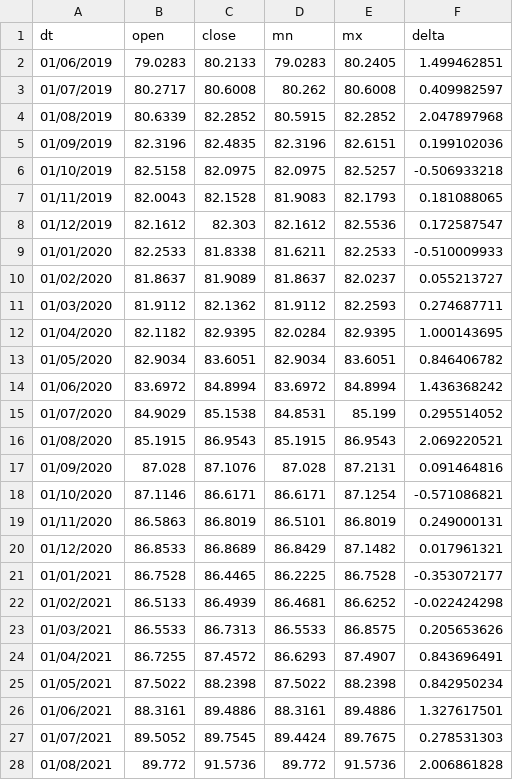
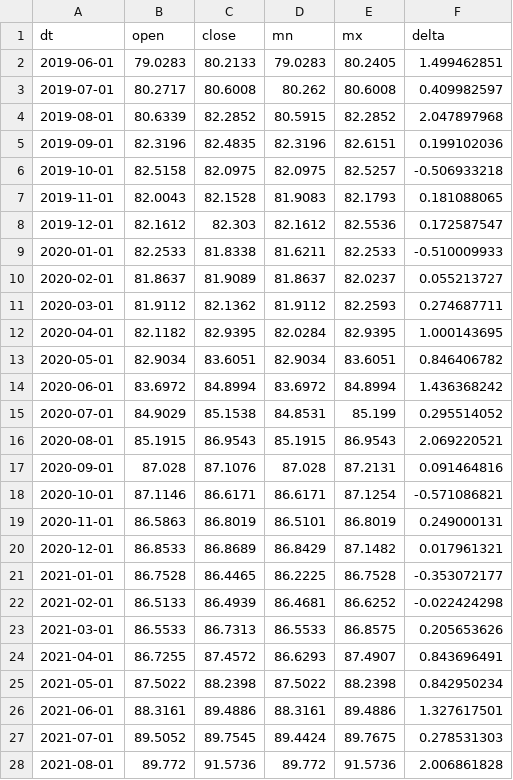
Before and after one commit to pmankar/CSVData, a CSV file: eirates.csv, drawn as a sheet; only a part is shown; the diff covers the shown part only.

Commit message:
updated dt format

```diff
--- a/eirates.csv
+++ b/eirates.csv
@@ -1,28 +1,28 @@
 dt,open,close,mn,mx,delta
-01/06/2019,79.0283,80.2133,79.0283,80.2405,1.499462851
-01/07/2019,80.2717,80.6008,80.262,80.6008,0.409982597
-01/08/2019,80.6339,82.2852,80.5915,82.2852,2.047897968
-01/09/2019,82.3196,82.4835,82.3196,82.6151,0.199102036
-01/10/2019,82.5158,82.0975,82.0975,82.5257,-0.506933218
-01/11/2019,82.0043,82.1528,81.9083,82.1793,0.181088065
-01/12/2019,82.1612,82.303,82.1612,82.5536,0.172587547
-01/01/2020,82.2533,81.8338,81.6211,82.2533,-0.510009933
-01/02/2020,81.8637,81.9089,81.8637,82.0237,0.055213727
-01/03/2020,81.9112,82.1362,81.9112,82.2593,0.274687711
-01/04/2020,82.1182,82.9395,82.0284,82.9395,1.000143695
-01/05/2020,82.9034,83.6051,82.9034,83.6051,0.846406782
-01/06/2020,83.6972,84.8994,83.6972,84.8994,1.436368242
-01/07/2020,84.9029,85.1538,84.8531,85.199,0.295514052
-01/08/2020,85.1915,86.9543,85.1915,86.9543,2.069220521
-01/09/2020,87.028,87.1076,87.028,87.2131,0.091464816
-01/10/2020,87.1146,86.6171,86.6171,87.1254,-0.571086821
-01/11/2020,86.5863,86.8019,86.5101,86.8019,0.249000131
-01/12/2020,86.8533,86.8689,86.8429,87.1482,0.017961321
-01/01/2021,86.7528,86.4465,86.2225,86.7528,-0.353072177
-01/02/2021,86.5133,86.4939,86.4681,86.6252,-0.022424298
-01/03/2021,86.5533,86.7313,86.5533,86.8575,0.205653626
-01/04/2021,86.7255,87.4572,86.6293,87.4907,0.843696491
-01/05/2021,87.5022,88.2398,87.5022,88.2398,0.842950234
-01/06/2021,88.3161,89.4886,88.3161,89.4886,1.327617501
-01/07/2021,89.5052,89.7545,89.4424,89.7675,0.278531303
-01/08/2021,89.772,91.5736,89.772,91.5736,2.006861828
+2019-06-01,79.0283,80.2133,79.0283,80.2405,1.499462851
+2019-07-01,80.2717,80.6008,80.262,80.6008,0.409982597
+2019-08-01,80.6339,82.2852,80.5915,82.2852,2.047897968
+2019-09-01,82.3196,82.4835,82.3196,82.6151,0.199102036
+2019-10-01,82.5158,82.0975,82.0975,82.5257,-0.506933218
+2019-11-01,82.0043,82.1528,81.9083,82.1793,0.181088065
+2019-12-01,82.1612,82.303,82.1612,82.5536,0.172587547
+2020-01-01,82.2533,81.8338,81.6211,82.2533,-0.510009933
+2020-02-01,81.8637,81.9089,81.8637,82.0237,0.055213727
+2020-03-01,81.9112,82.1362,81.9112,82.2593,0.274687711
+2020-04-01,82.1182,82.9395,82.0284,82.9395,1.000143695
+2020-05-01,82.9034,83.6051,82.9034,83.6051,0.846406782
+2020-06-01,83.6972,84.8994,83.6972,84.8994,1.436368242
+2020-07-01,84.9029,85.1538,84.8531,85.199,0.295514052
+2020-08-01,85.1915,86.9543,85.1915,86.9543,2.069220521
+2020-09-01,87.028,87.1076,87.028,87.2131,0.091464816
+2020-10-01,87.1146,86.6171,86.6171,87.1254,-0.571086821
+2020-11-01,86.5863,86.8019,86.5101,86.8019,0.249000131
+2020-12-01,86.8533,86.8689,86.8429,87.1482,0.017961321
+2021-01-01,86.7528,86.4465,86.2225,86.7528,-0.353072177
+2021-02-01,86.5133,86.4939,86.4681,86.6252,-0.022424298
+2021-03-01,86.5533,86.7313,86.5533,86.8575,0.205653626
+2021-04-01,86.7255,87.4572,86.6293,87.4907,0.843696491
+2021-05-01,87.5022,88.2398,87.5022,88.2398,0.842950234
+2021-06-01,88.3161,89.4886,88.3161,89.4886,1.327617501
+2021-07-01,89.5052,89.7545,89.4424,89.7675,0.278531303
+2021-08-01,89.772,91.5736,89.772,91.5736,2.006861828
```
Also changed, not shown: 33 edited cells elsewhere in this file.
